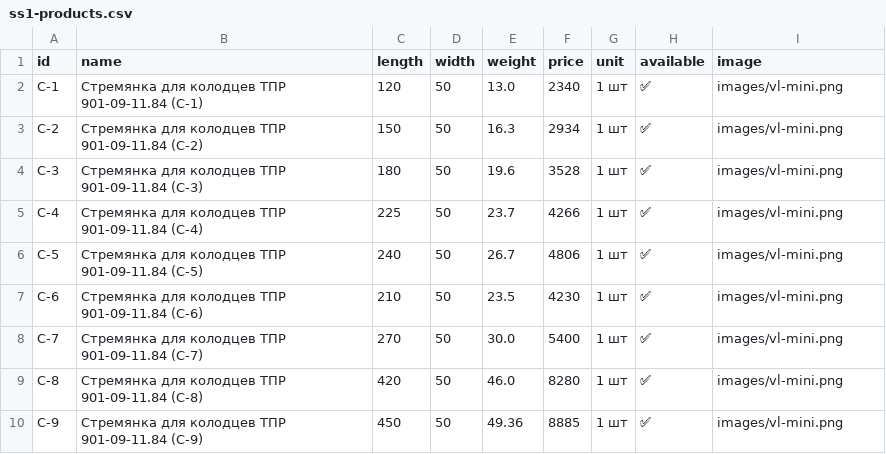
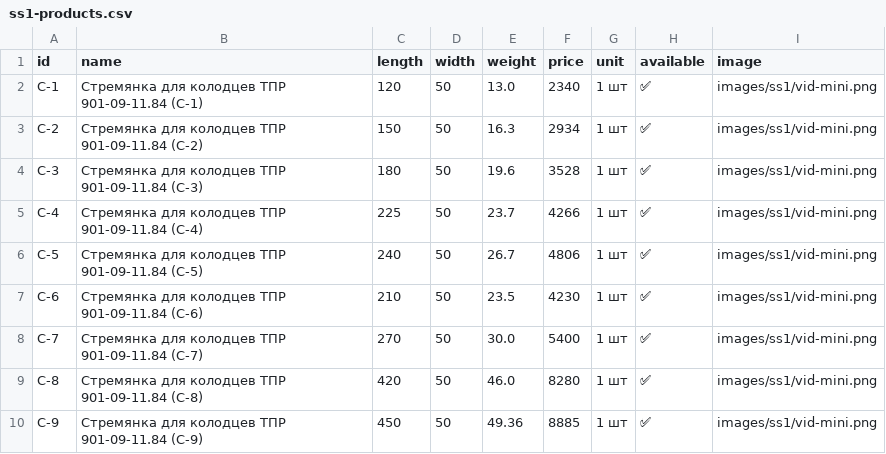
Before and after one commit to Nolan20007/test-project, a CSV file: data/ss1-products.csv, drawn as a sheet.

```diff
--- a/data/ss1-products.csv
+++ b/data/ss1-products.csv
@@ -1,10 +1,10 @@
 id,name,length,width,weight,price,unit,available,image
-C-1,Стремянка для колодцев ТПР 901-09-11.84 (С-1),120,50,13.0,2340,1 шт,✅,images/vl-mini.png
-C-2,Стремянка для колодцев ТПР 901-09-11.84 (С-2),150,50,16.3,2934,1 шт,✅,images/vl-mini.png
-C-3,Стремянка для колодцев ТПР 901-09-11.84 (С-3),180,50,19.6,3528,1 шт,✅,images/vl-mini.png
-C-4,Стремянка для колодцев ТПР 901-09-11.84 (С-4),225,50,23.7,4266,1 шт,✅,images/vl-mini.png
-C-5,Стремянка для колодцев ТПР 901-09-11.84 (С-5),240,50,26.7,4806,1 шт,✅,images/vl-mini.png
-C-6,Стремянка для колодцев ТПР 901-09-11.84 (С-6),210,50,23.5,4230,1 шт,✅,images/vl-mini.png
-C-7,Стремянка для колодцев ТПР 901-09-11.84 (С-7),270,50,30.0,5400,1 шт,✅,images/vl-mini.png
-C-8,Стремянка для колодцев ТПР 901-09-11.84 (С-8),420,50,46.0,8280,1 шт,✅,images/vl-mini.png
-C-9,Стремянка для колодцев ТПР 901-09-11.84 (С-9),450,50,49.36,8885,1 шт,✅,images/vl-mini.png
+C-1,Стремянка для колодцев ТПР 901-09-11.84 (С-1),120,50,13.0,2340,1 шт,✅,images/ss1/vid-mini.png
+C-2,Стремянка для колодцев ТПР 901-09-11.84 (С-2),150,50,16.3,2934,1 шт,✅,images/ss1/vid-mini.png
+C-3,Стремянка для колодцев ТПР 901-09-11.84 (С-3),180,50,19.6,3528,1 шт,✅,images/ss1/vid-mini.png
+C-4,Стремянка для колодцев ТПР 901-09-11.84 (С-4),225,50,23.7,4266,1 шт,✅,images/ss1/vid-mini.png
+C-5,Стремянка для колодцев ТПР 901-09-11.84 (С-5),240,50,26.7,4806,1 шт,✅,images/ss1/vid-mini.png
+C-6,Стремянка для колодцев ТПР 901-09-11.84 (С-6),210,50,23.5,4230,1 шт,✅,images/ss1/vid-mini.png
+C-7,Стремянка для колодцев ТПР 901-09-11.84 (С-7),270,50,30.0,5400,1 шт,✅,images/ss1/vid-mini.png
+C-8,Стремянка для колодцев ТПР 901-09-11.84 (С-8),420,50,46.0,8280,1 шт,✅,images/ss1/vid-mini.png
+C-9,Стремянка для колодцев ТПР 901-09-11.84 (С-9),450,50,49.36,8885,1 шт,✅,images/ss1/vid-mini.png
```
Also changed, not shown: data/ss2-products.csv, data/tl-63-products.csv, 4 other files.
